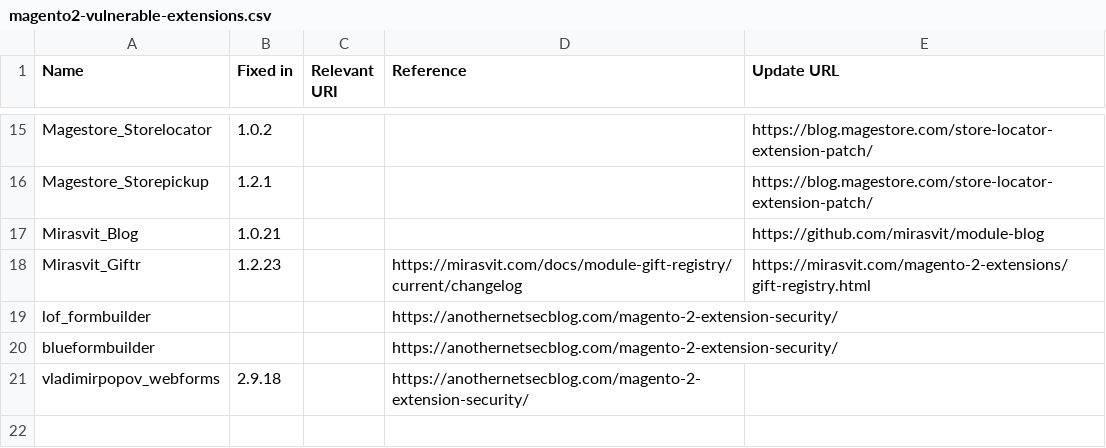
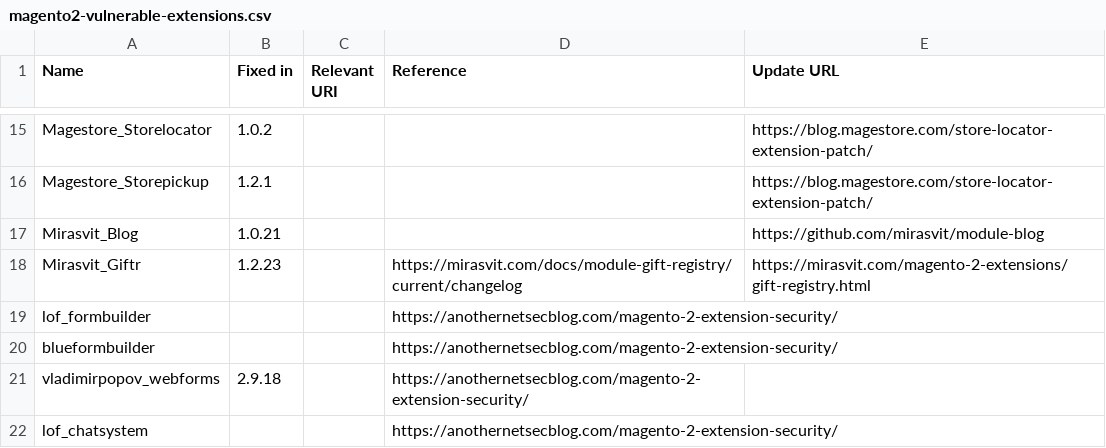
Before and after one commit to Lamiafi/magevulndb, a CSV file: magento2-vulnerable-extensions.csv, drawn as a sheet; only a part is shown, gaps mark what is left out.

Commit message:
forgot to add chat system

```diff
--- a/magento2-vulnerable-extensions.csv
+++ b/magento2-vulnerable-extensions.csv
@@ -21 +21,2 @@ blueformbuilder,,,https://anothernetsecblog.com/magento-2-extension-security/
 vladimirpopov_webforms,2.9.18,,https://anothernetsecblog.com/magento-2-extension-security/
+lof_chatsystem,,,https://anothernetsecblog.com/magento-2-extension-security/
```
